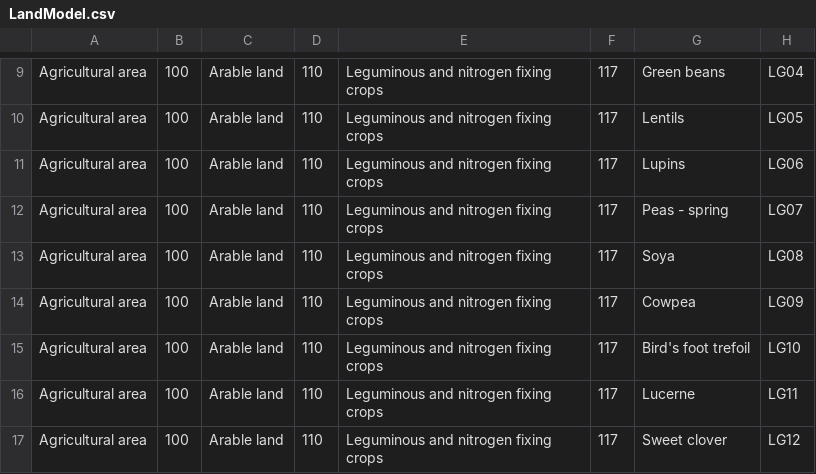
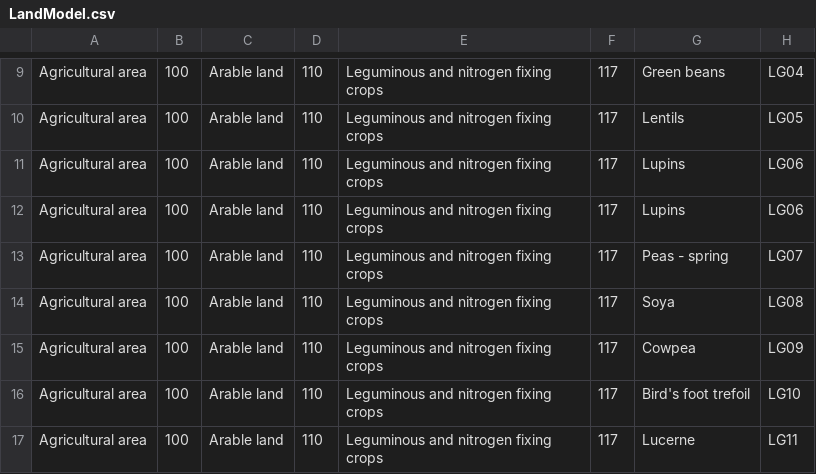
Before and after one commit to BugBareDrums/temp-frps-cdp, a CSV file: data/LandModel.csv, drawn as a sheet; only a part is shown, gaps mark what is left out; the shorter side is filled out with more unchanged rows; the diff names each change by its address in the sheet, - before the commit and + after, or states it on an @@ line.

```diff
--- a/data/LandModel.csv
+++ b/data/LandModel.csv
+row 12: Agricultural area | 100 | Arable land | 110 | Leguminous and nitrogen fixing crops | 117 | Lupins | LG06
```
Also changed, not shown: 9 other files.
